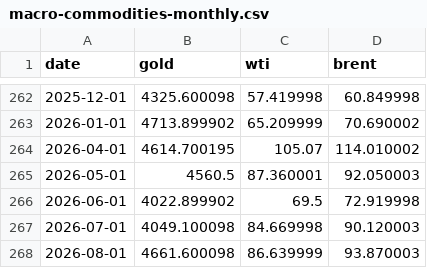
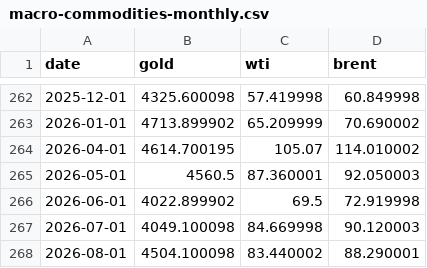
Before and after one commit to kegor2-design/market-morning-reports, a CSV file: market-history/data/macro-commodities-monthly.csv, drawn as a sheet; only a part is shown, gaps mark what is left out.

```diff
--- a/market-history/data/macro-commodities-monthly.csv
+++ b/market-history/data/macro-commodities-monthly.csv
@@ -267,2 +267,2 @@ date,gold,wti,brent
 2026-07-01,4049.100098,84.669998,90.120003
-2026-08-01,4661.600098,86.639999,93.870003
+2026-08-01,4504.100098,83.440002,88.290001
```
Also changed, not shown: market-history/data/korea-market-monthly.csv, market-history/data/macro-cpi-rates-monthly.csv, 8 other files.
